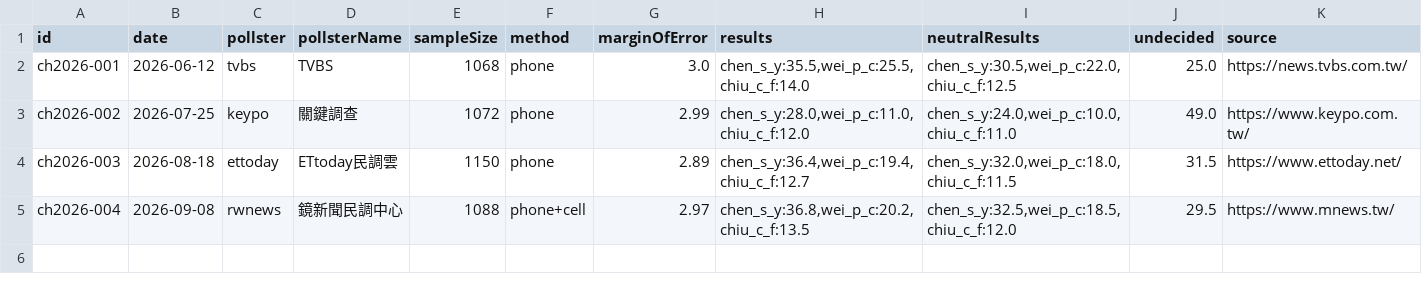
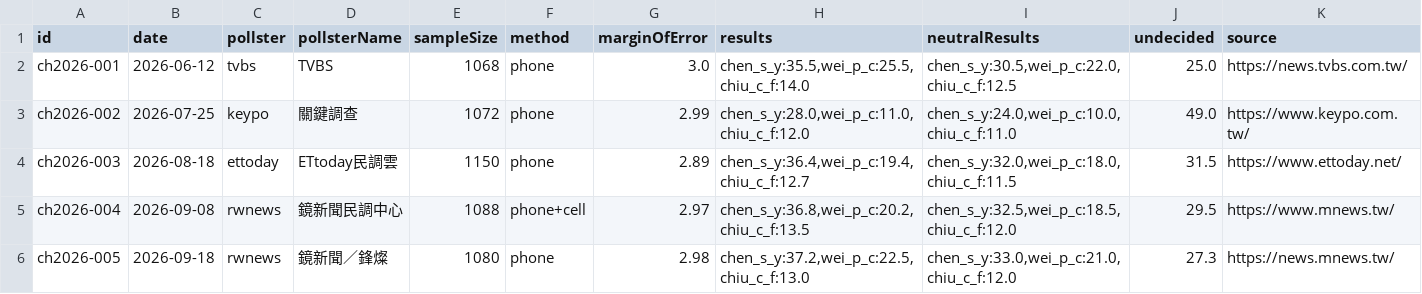
Before and after one commit to sakuradigi/clearpoll, a CSV file: sheets_import/2026-changhua-mayor.csv, drawn as a sheet; the diff names each change by its address in the sheet, - before the commit and + after, or states it on an @@ line.

```diff
--- a/sheets_import/2026-changhua-mayor.csv
+++ b/sheets_import/2026-changhua-mayor.csv
+row 6: ch2026-005 | 2026-09-18 | rwnews | 鏡新聞／鋒燦 | 1080 | phone | 2.98 | chen_s_y:37.2,wei_p_c:22.5,chiu_c_f:13.0 | chen_s_y:33.0,wei_p_c:21.0,chiu_c_f:12.0 | 27.3 | https://news.mnews.tw/
```
Also changed, not shown: sheets_import/2026-chiayicity-mayor.csv, sheets_import/2026-hsinchucounty-mayor.csv, 17 other files.
